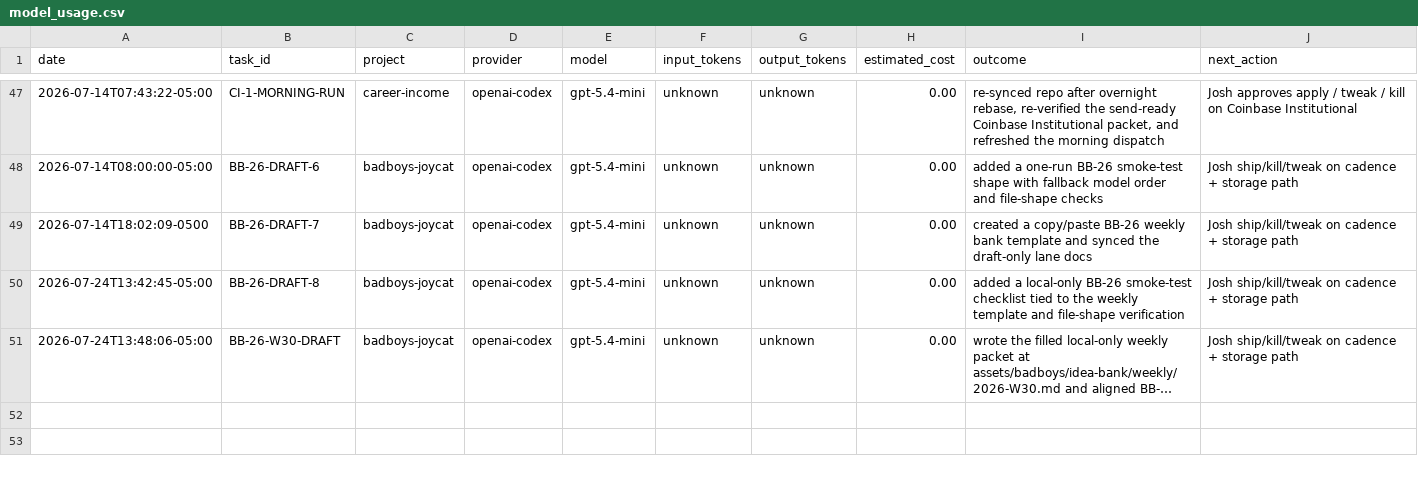
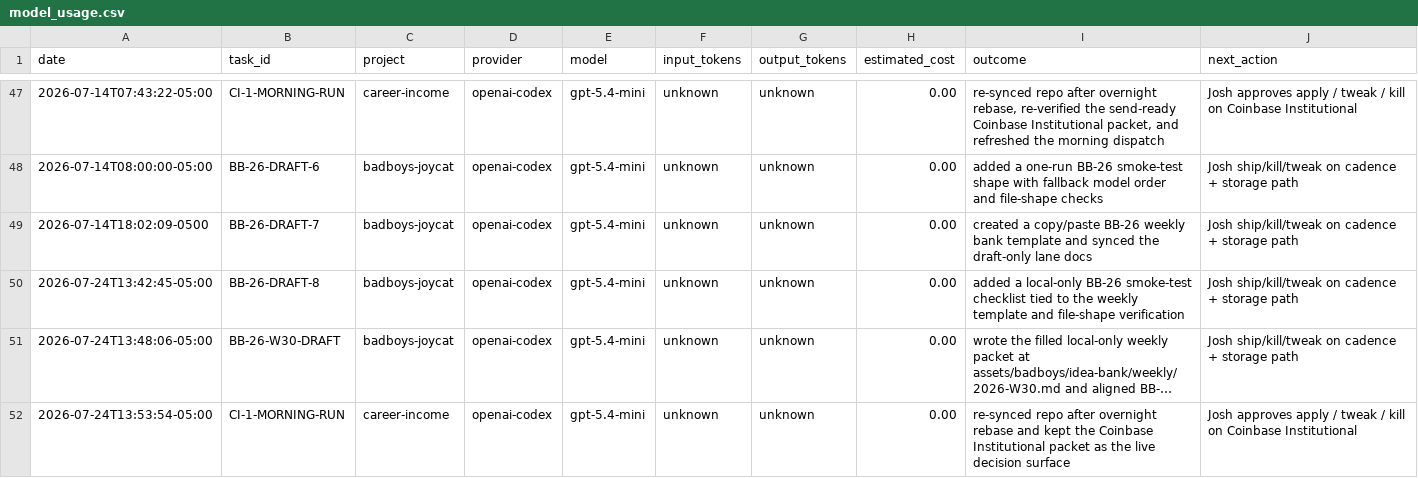
Before and after one commit to jcrypto420/COMMANDER, a CSV file: logs/model_usage.csv, drawn as a sheet; only a part is shown, gaps mark what is left out; long unchanged cells end in …; the diff names each change by its address in the sheet, - before the commit and + after, or states it on an @@ line.

Commit message:
Commander: morning CI-1 dispatch log update

```diff
--- a/logs/model_usage.csv
+++ b/logs/model_usage.csv
+row 52: 2026-07-24T13:53:54-05:00 | CI-1-MORNING-RUN | career-income | openai-codex | gpt-5.4-mini | unknown | unknown | 0.00 | re-synced repo after overnight rebase and kept the Coinbase Institutional packet as the live decision surface | Josh approves apply / tweak / kill on Coinbase Institutional
```
Also changed, not shown: 1 other file.
